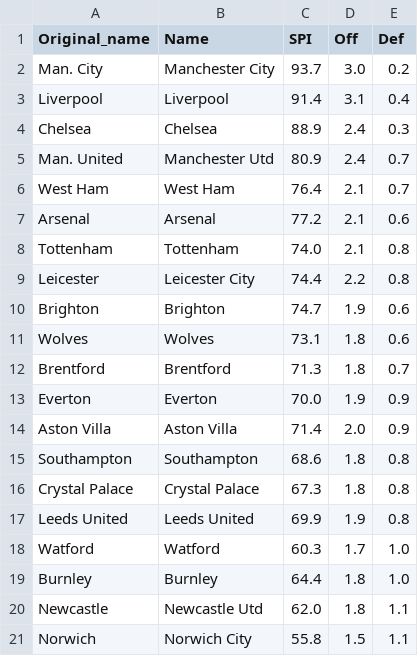
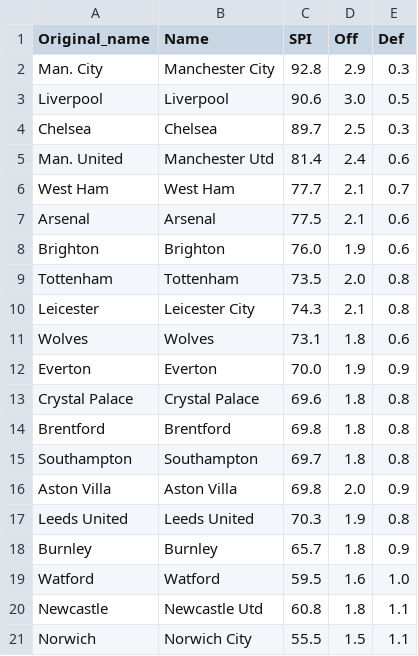
Before and after one commit to weaversd/EPL_2021-2022, a CSV file: SPI_tables/Matchweek_9_SPI.csv, drawn as a sheet.

```diff
--- a/SPI_tables/Matchweek_9_SPI.csv
+++ b/SPI_tables/Matchweek_9_SPI.csv
@@ -1,21 +1,21 @@
 "Original_name","Name","SPI","Off","Def"
-"Man. City","Manchester City","93.7","3.0","0.2"
-"Liverpool","Liverpool","91.4","3.1","0.4"
-"Chelsea","Chelsea","88.9","2.4","0.3"
-"Man. United","Manchester Utd","80.9","2.4","0.7"
-"West Ham","West Ham","76.4","2.1","0.7"
-"Arsenal","Arsenal","77.2","2.1","0.6"
-"Tottenham","Tottenham","74.0","2.1","0.8"
-"Leicester","Leicester City","74.4","2.2","0.8"
-"Brighton","Brighton","74.7","1.9","0.6"
+"Man. City","Manchester City","92.8","2.9","0.3"
+"Liverpool","Liverpool","90.6","3.0","0.5"
+"Chelsea","Chelsea","89.7","2.5","0.3"
+"Man. United","Manchester Utd","81.4","2.4","0.6"
+"West Ham","West Ham","77.7","2.1","0.7"
+"Arsenal","Arsenal","77.5","2.1","0.6"
+"Brighton","Brighton","76.0","1.9","0.6"
+"Tottenham","Tottenham","73.5","2.0","0.8"
+"Leicester","Leicester City","74.3","2.1","0.8"
 "Wolves","Wolves","73.1","1.8","0.6"
-"Brentford","Brentford","71.3","1.8","0.7"
 "Everton","Everton","70.0","1.9","0.9"
-"Aston Villa","Aston Villa","71.4","2.0","0.9"
-"Southampton","Southampton","68.6","1.8","0.8"
-"Crystal Palace","Crystal Palace","67.3","1.8","0.8"
-"Leeds United","Leeds United","69.9","1.9","0.8"
-"Watford","Watford","60.3","1.7","1.0"
-"Burnley","Burnley","64.4","1.8","1.0"
-"Newcastle","Newcastle Utd","62.0","1.8","1.1"
-"Norwich","Norwich City","55.8","1.5","1.1"
+"Crystal Palace","Crystal Palace","69.6","1.8","0.8"
+"Brentford","Brentford","69.8","1.8","0.8"
+"Southampton","Southampton","69.7","1.8","0.8"
+"Aston Villa","Aston Villa","69.8","2.0","0.9"
+"Leeds United","Leeds United","70.3","1.9","0.8"
+"Burnley","Burnley","65.7","1.8","0.9"
+"Watford","Watford","59.5","1.6","1.0"
+"Newcastle","Newcastle Utd","60.8","1.8","1.1"
+"Norwich","Norwich City","55.5","1.5","1.1"
```
Also changed, not shown: current_table_output/Matchweek_9_table.csv, 35 other files.
